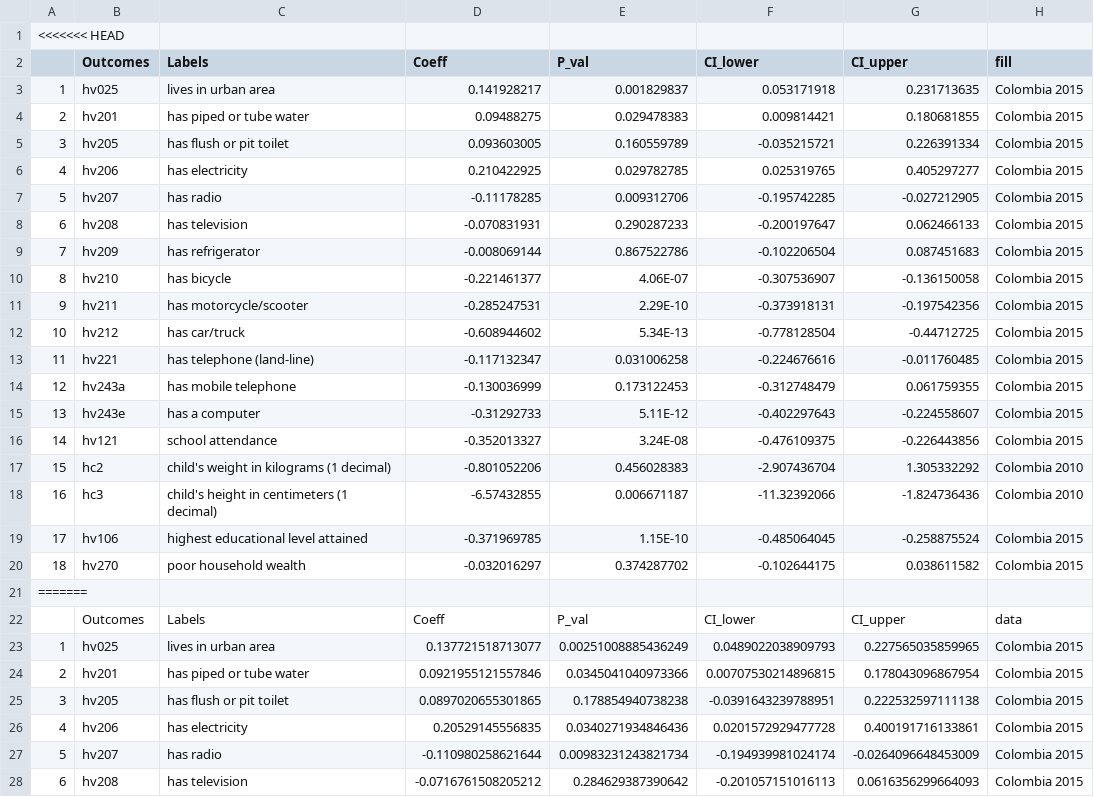
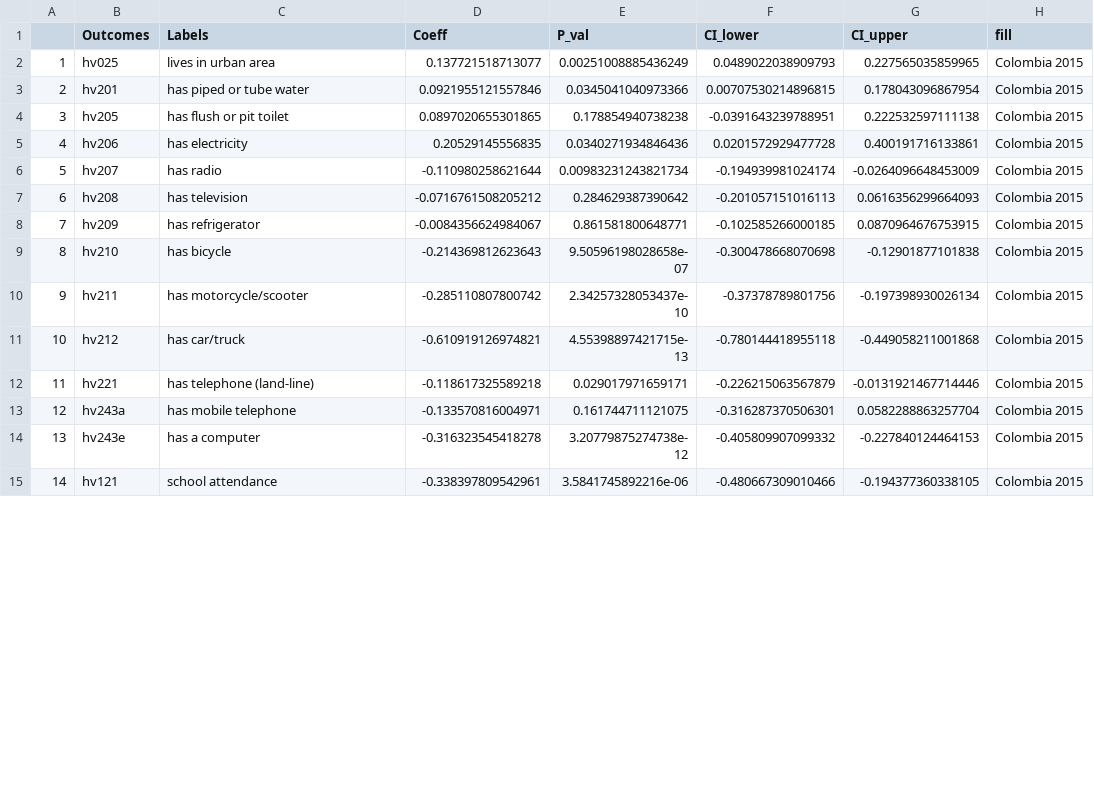
Before and after one commit to haochu-liu/Childhood-adverse-effects-from-orphanhood-UROP, a CSV file: Colombia/regression_table_CO.csv, drawn as a sheet; only a part is shown; the shorter side is filled out with more unchanged rows; removed rows and columns are numbered as before the commit, all else as after; the diff covers the shown part only; the diff names each change by its address in the sheet, - before the commit and + after, or states it on an @@ line.

```diff
--- a/Colombia/regression_table_CO.csv
+++ b/Colombia/regression_table_CO.csv
-row 1: <<<<<<< HEAD
-row 3: 1 | hv025 | lives in urban area | 0.141928217 | 0.001829837 | 0.053171918 | 0.231713635 | Colombia 2015
-row 4: 2 | hv201 | has piped or tube water | 0.09488275 | 0.029478383 | 0.009814421 | 0.180681855 | Colombia 2015
-row 5: 3 | hv205 | has flush or pit toilet | 0.093603005 | 0.160559789 | -0.035215721 | 0.226391334 | Colombia 2015
-row 6: 4 | hv206 | has electricity | 0.210422925 | 0.029782785 | 0.025319765 | 0.405297277 | Colombia 2015
-row 7: 5 | hv207 | has radio | -0.11178285 | 0.009312706 | -0.195742285 | -0.027212905 | Colombia 2015
-row 8: 6 | hv208 | has television | -0.070831931 | 0.290287233 | -0.200197647 | 0.062466133 | Colombia 2015
-row 9: 7 | hv209 | has refrigerator | -0.008069144 | 0.867522786 | -0.102206504 | 0.087451683 | Colombia 2015
-row 10: 8 | hv210 | has bicycle | -0.221461377 | 4.06E-07 | -0.307536907 | -0.136150058 | Colombia 2015
-row 11: 9 | hv211 | has motorcycle/scooter | -0.285247531 | 2.29E-10 | -0.373918131 | -0.197542356 | Colombia 2015
-row 12: 10 | hv212 | has car/truck | -0.608944602 | 5.34E-13 | -0.778128504 | -0.44712725 | Colombia 2015
-row 13: 11 | hv221 | has telephone (land-line) | -0.117132347 | 0.031006258 | -0.224676616 | -0.011760485 | Colombia 2015
-row 14: 12 | hv243a | has mobile telephone | -0.130036999 | 0.173122453 | -0.312748479 | 0.061759355 | Colombia 2015
-row 15: 13 | hv243e | has a computer | -0.31292733 | 5.11E-12 | -0.402297643 | -0.224558607 | Colombia 2015
-row 16: 14 | hv121 | school attendance | -0.352013327 | 3.24E-08 | -0.476109375 | -0.226443856 | Colombia 2015
-row 17: 15 | hc2 | child's weight in kilograms (1 decimal) | -0.801052206 | 0.456028383 | -2.907436704 | 1.305332292 | Colombia 2010
-row 18: 16 | hc3 | child's height in centimeters (1 decimal) | -6.57432855 | 0.006671187 | -11.32392066 | -1.824736436 | Colombia 2010
-row 19: 17 | hv106 | highest educational level attained | -0.371969785 | 1.15E-10 | -0.485064045 | -0.258875524 | Colombia 2015
-row 20: 18 | hv270 | poor household wealth | -0.032016297 | 0.374287702 | -0.102644175 | 0.038611582 | Colombia 2015
-row 21: =======
-row 22:  | Outcomes | Labels | Coeff | P_val | CI_lower | CI_upper | data
```
Also changed, not shown: 1 removed row, 2 moved rows and row numbers in column A elsewhere in this file, 2 other files.
